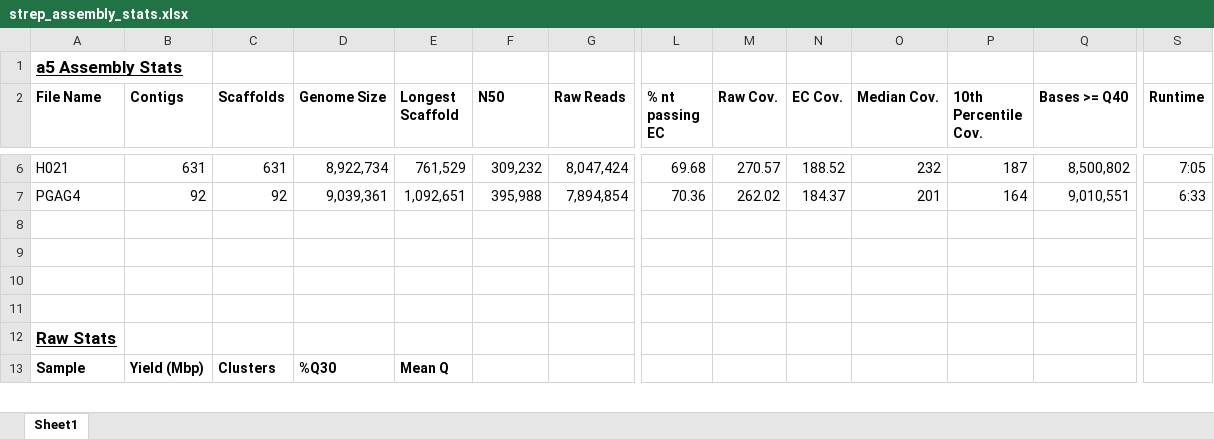
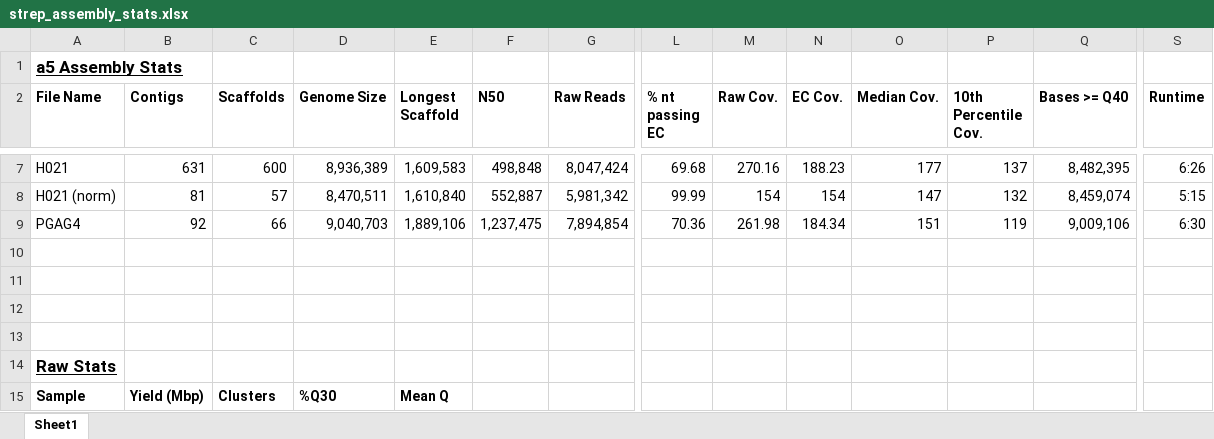
Before and after one commit to keef1988/strep-genomes-2016, an Excel workbook: Assembly/strep_assembly_stats.xlsx, sheet Sheet1, drawn as a sheet; only a part is shown, gaps mark what is left out; values as stored, in another font and other column widths than the file's, no borders; addresses are those after the commit; rows hold the shown columns only; the diff covers the shown part only; the diff names each change by its address in the sheet, - before the commit and + after, or states it on an @@ line.

```diff
--- a/Assembly/strep_assembly_stats.xlsx (sheet Sheet1)
+++ b/Assembly/strep_assembly_stats.xlsx (sheet Sheet1)
-C7 (Scaffolds): 631
+C7 (Scaffolds): 600
-D7 (Genome Size): 8,922,734
+D7 (Genome Size): 8,936,389
-E7 (Longest Scaffold): 761,529
+E7 (Longest Scaffold): 1,609,583
-F7 (N50): 309,232
+F7 (N50): 498,848
-M7 (Raw Cov.): 270.57
+M7 (Raw Cov.): 270.16
-N7 (EC Cov.): 188.52
+N7 (EC Cov.): 188.23
-O7 (Median Cov.): 232
+O7 (Median Cov.): 177
-P7 (10th Percentile Cov.): 187
+P7 (10th Percentile Cov.): 137
-Q7 (Bases >= Q40): 8,500,802
+Q7 (Bases >= Q40): 8,482,395
-S7 (Runtime): 7:05
+S7 (Runtime): 6:26
+row 8: H021 (norm) | 81 | 57 | 8,470,511 | 1,610,840 | 552,887 | 5,981,342 | 99.99 | 154 | 154 | 147 | 132 | 8,459,074 | 5:15
-C9 (Scaffolds): 92
+C9 (Scaffolds): 66
-D9 (Genome Size): 9,039,361
+D9 (Genome Size): 9,040,703
-E9 (Longest Scaffold): 1,092,651
+E9 (Longest Scaffold): 1,889,106
-F9 (N50): 395,988
+F9 (N50): 1,237,475
-M9 (Raw Cov.): 262.02
+M9 (Raw Cov.): 261.98
-N9 (EC Cov.): 184.37
+N9 (EC Cov.): 184.34
-O9 (Median Cov.): 201
+O9 (Median Cov.): 151
-P9 (10th Percentile Cov.): 164
+P9 (10th Percentile Cov.): 119
-Q9 (Bases >= Q40): 9,010,551
+Q9 (Bases >= Q40): 9,009,106
-S9 (Runtime): 6:33
+S9 (Runtime): 6:30
```
Also changed, not shown: 1 added row and 30 edited cells elsewhere in this sheet, 1 other file.
